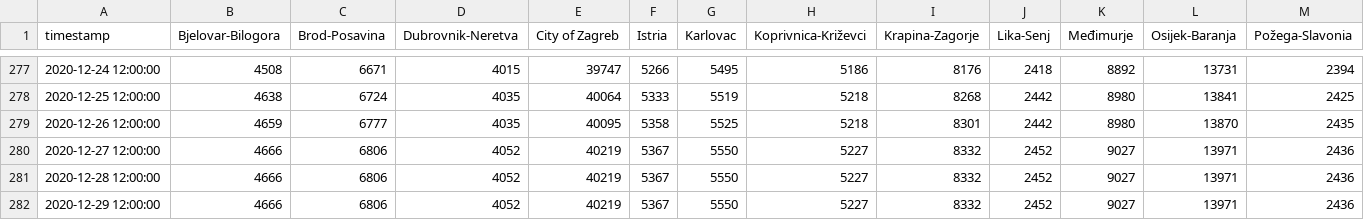
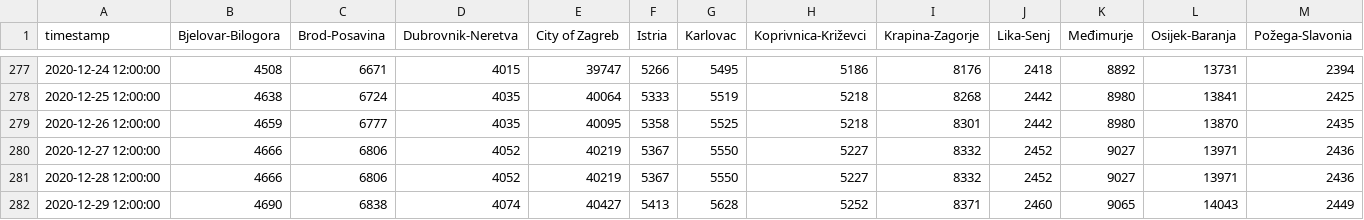
Before and after one commit to saraedum/coronavirus-hr, a CSV file: koronavirus.csv, drawn as a sheet; only a part is shown, gaps mark what is left out; removed rows and columns are numbered as before the commit, all else as after; rows hold the shown columns only; the diff names each change by its address in the sheet, - before the commit and + after, or states it on an @@ line.

```diff
--- a/koronavirus.csv
+++ b/koronavirus.csv
-row 282: 2020-12-29 12:00:00 | 4666 | 6806 | 4052 | 40219 | 5367 | 5550 | 5227 | 8332 | 2452 | 9027 | 13971 | 2436
+row 282: 2020-12-29 12:00:00 | 4690 | 6838 | 4074 | 40427 | 5413 | 5628 | 5252 | 8371 | 2460 | 9065 | 14043 | 2449
```
Also changed, not shown: 2 other files.
